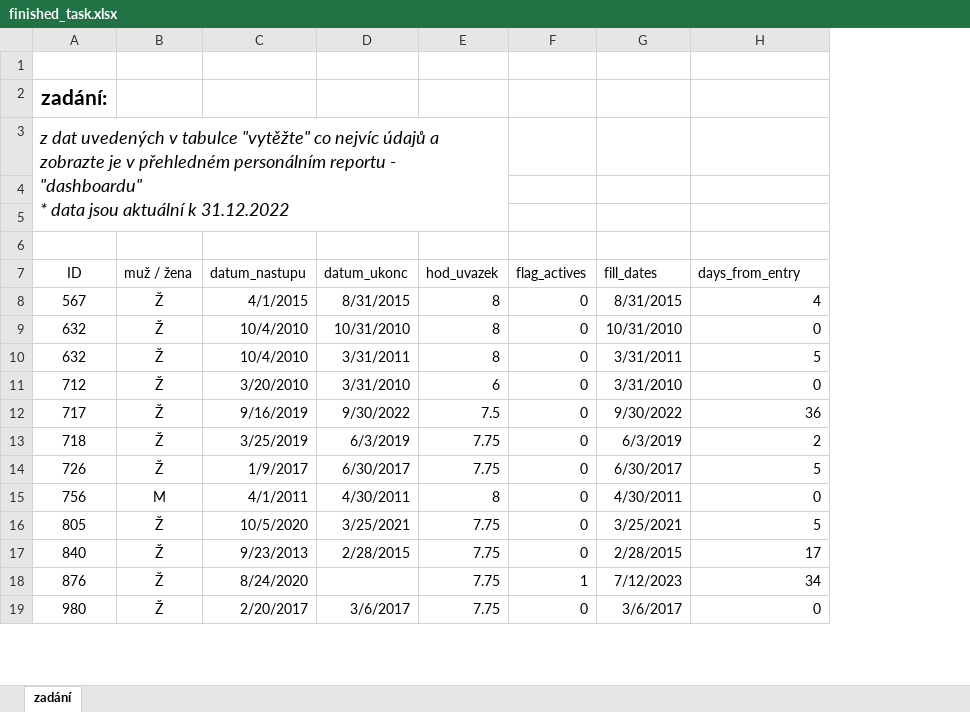
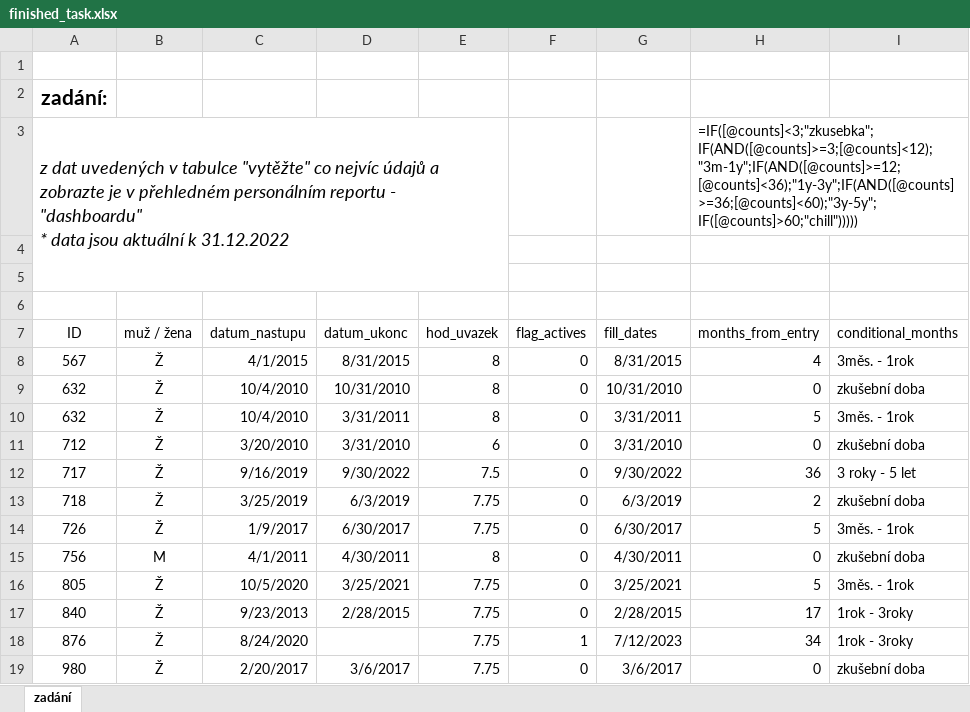
Before and after one commit to MatejFrolik/excel-HRreport-project, an Excel workbook: finished_task.xlsx, sheet zadání, drawn as a sheet; only a part is shown; values as stored, in another font and other column widths than the file's, no borders; table styles not drawn; the diff names each change by its address in the sheet, - before the commit and + after, or states it on an @@ line.

Commit message:
Add column conditional_months
Add column with IF's conditions that typecast employees

```diff
--- a/finished_task.xlsx (sheet zadání)
+++ b/finished_task.xlsx (sheet zadání)
+column I (conditional_months), rows 8-19: 3měs. - 1rok | zkušební doba | 3měs. - 1rok | zkušební doba | 3 roky - 5 let | zkušební doba | 3měs. - 1rok | zkušební doba | 3měs. - 1rok | 1rok - 3roky | 1rok - 3roky | zkušební doba
-H3 (months_from_entry): (empty)
+H3 (months_from_entry): =IF([@counts]<3;"zkusebka";IF(AND([@counts]>=3;[@counts]<12);"3m-1y";IF(AND([@counts]>=12;[@counts]<36);"1y-3y";IF(AND([@counts]>=36;[@counts]<60);"3y-5y";IF([@counts]>60;"chill")))))
-H7: days_from_entry
+H7: months_from_entry
```
